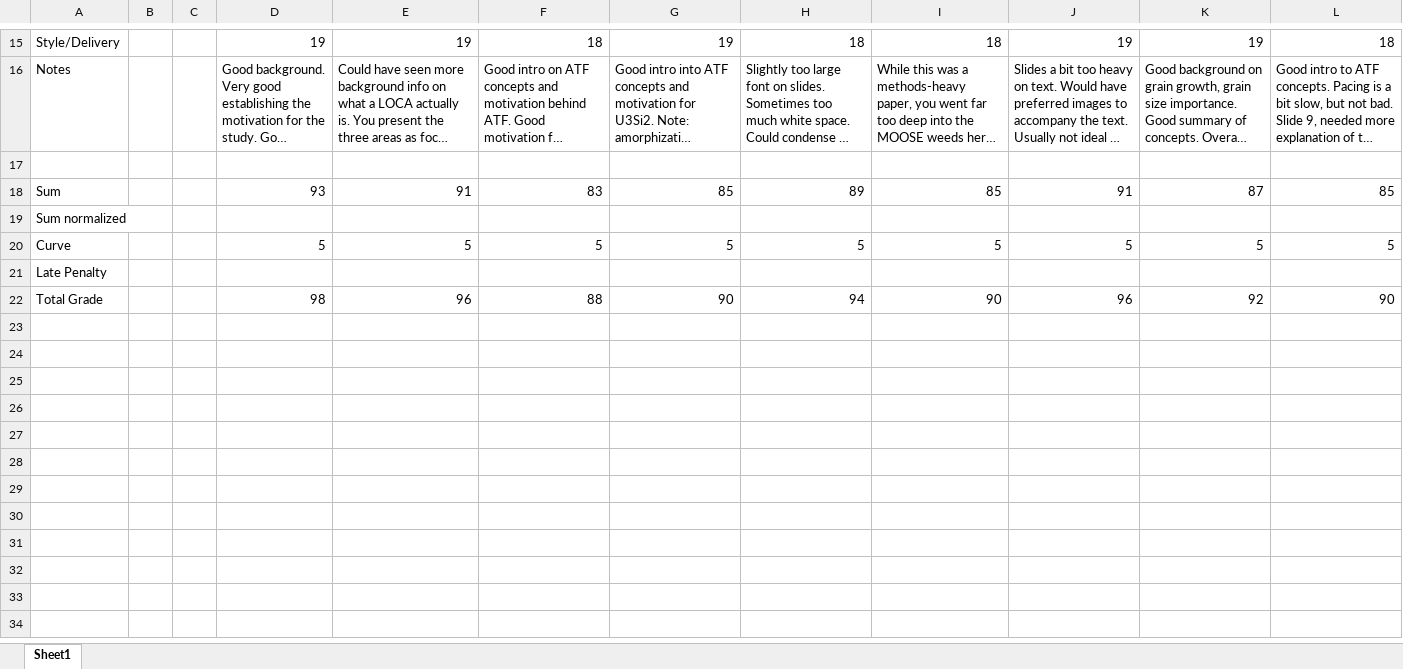
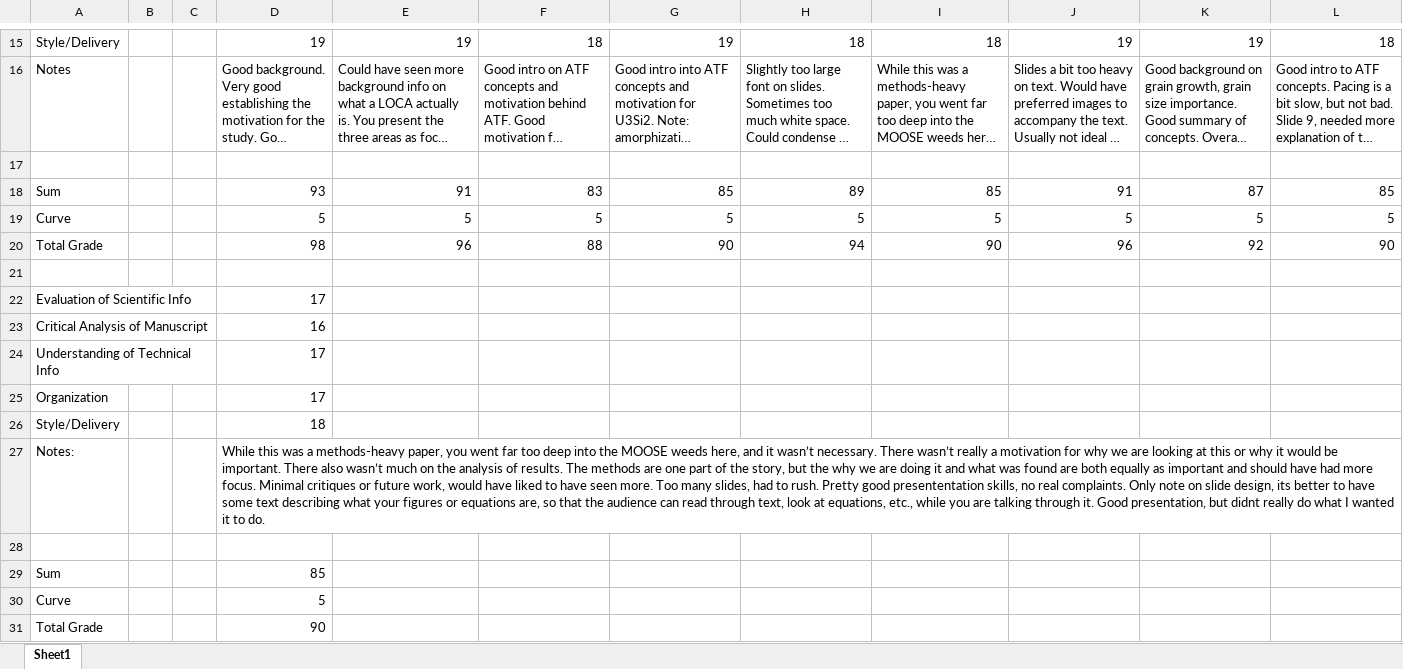
Before and after one commit to benbeeler/TEACHING, an Excel workbook: Nuclear_Fuel_Performance/NE533_Spring2025/Paper_Project/paper_grading.xlsx, sheet Sheet1, drawn as a sheet; only a part is shown, gaps mark what is left out; long unchanged cells end in …; values as stored, in another font and other column widths than the file's, no borders; removed rows and columns are numbered as before the commit, all else as after; the diff names each change by its address in the sheet, - before the commit and + after, or states it on an @@ line.

```diff
--- a/Nuclear_Fuel_Performance/NE533_Spring2025/Paper_Project/paper_grading.xlsx (sheet Sheet1)
+++ b/Nuclear_Fuel_Performance/NE533_Spring2025/Paper_Project/paper_grading.xlsx (sheet Sheet1)
-row 19: Sum normalized
-row 21: Late Penalty
+row 21: (empty)
+row 22: Evaluation of Scientific Info |  |  | 17
+row 23: Critical Analysis of Manuscript |  |  | 16
+row 24: Understanding of Technical Info |  |  | 17
+row 25: Organization |  |  | 17
+row 26: Style/Delivery |  |  | 18
+row 27: Notes: |  |  | While this was a methods-heavy paper, you went far too deep into the MOOSE weeds here, and it wasn’t necessary. There wasn’t really a motivation for why we are looking at this or why it would be important. There also wasn’t much on the analysis of results. The methods are one part of the story, but the why we are doing it and what was found are both equally as important and should have had more focus. Minimal critiques or future work, would have liked to have seen more. Too many slides, had to rush. Pretty good presententation skills, no real complaints. Only note on slide design, its better to have some text describing what your figures or equations are, so that the audience can read through text, look at equations, etc., while you are talking through it. Good presentation, but didnt really do what I wanted it to do.
+row 28: (empty)
+row 29: Sum |  |  | 85
+row 30: Curve |  |  | 5
+row 31: Total Grade |  |  | 90
```
Also changed, not shown: formulas that keep their value, Nuclear_Fuel_Performance/NE533_Spring2025/grading.xlsx, 4 other files.
